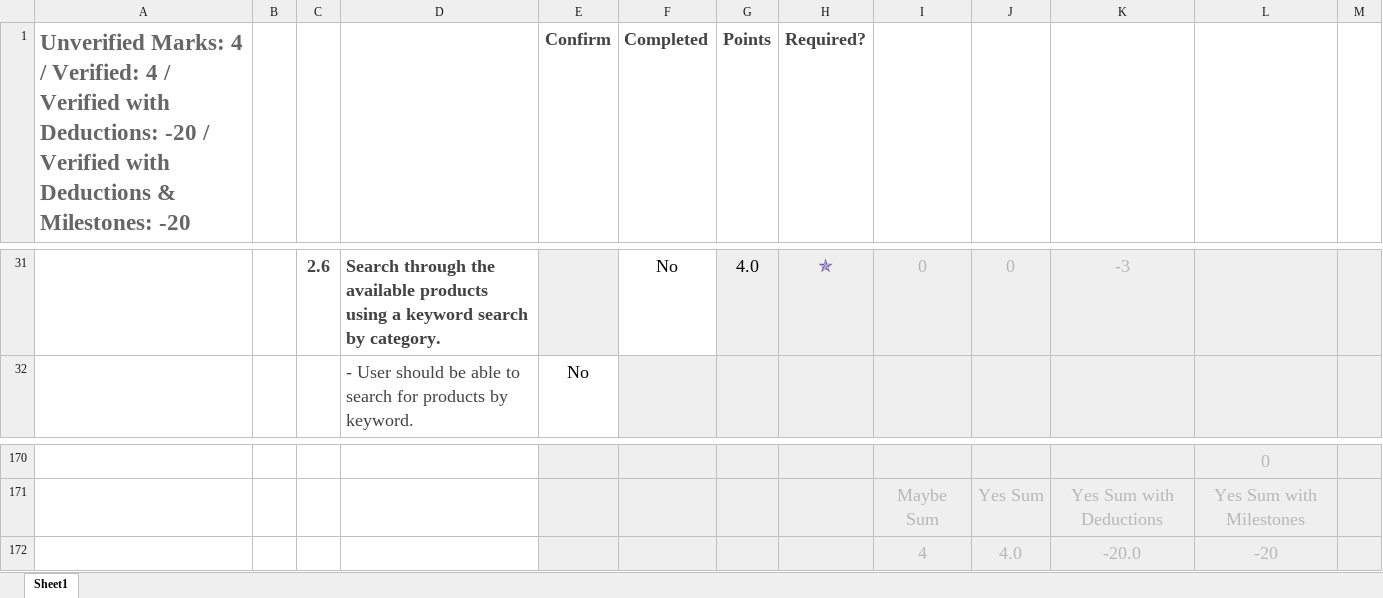
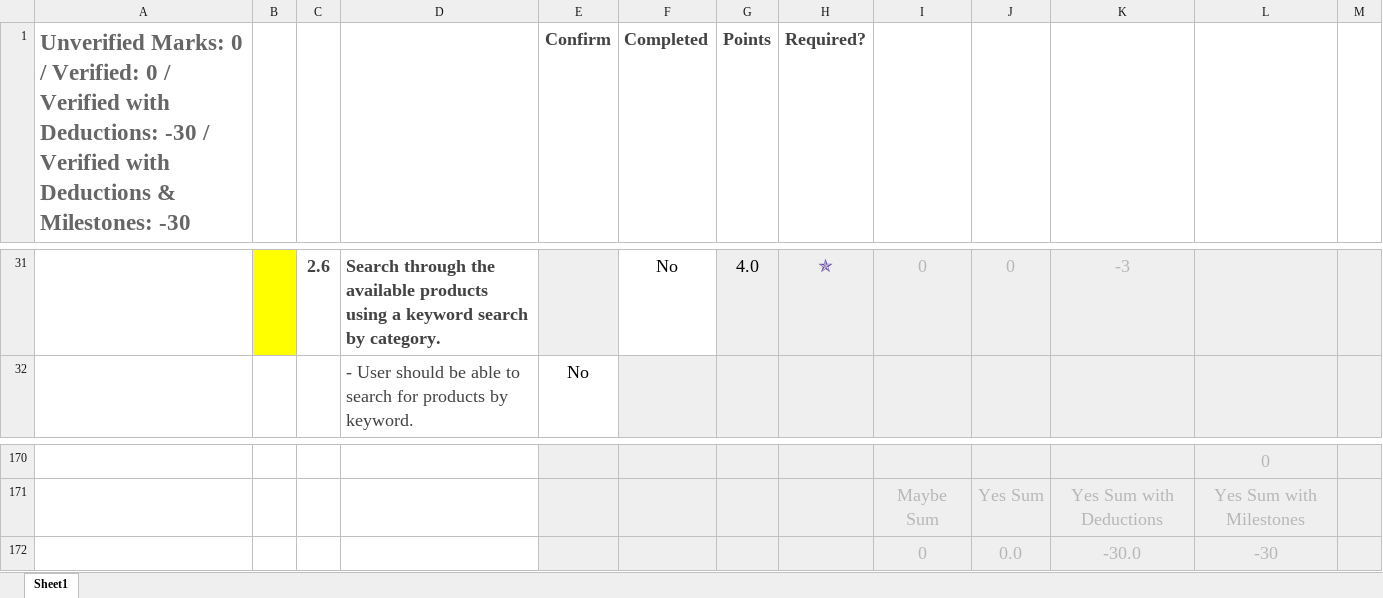
Before and after one commit to OtterCaper/EcommerceProject, an Excel workbook: Full Stack - Ecommerce Project Marking Sheet.xlsx, sheet Sheet1, drawn as a sheet; only a part is shown, gaps mark what is left out; values as stored, in another font and other column widths than the file's, no borders; conditional formats not drawn; removed rows and columns are numbered as before the commit, all else as after; the diff covers the shown part only; the diff names each change by its address in the sheet, - before the commit and + after, or states it on an @@ line.

```diff
--- a/Full Stack - Ecommerce Project Marking Sheet.xlsx (sheet Sheet1)
+++ b/Full Stack - Ecommerce Project Marking Sheet.xlsx (sheet Sheet1)
-A1: Unverified Marks: 4 / Verified: 4 / Verified with Deductions: -20 / Verified with Deductions & Milestones: -20
+A1: Unverified Marks: 0 / Verified: 0 / Verified with Deductions: -30 / Verified with Deductions & Milestones: -30
-B31 fill: none
+B31 fill: #FFFF00
-row 172:  |  |  |  |  |  |  |  | 4 | 4.0 | -20.0 | -20
+row 172:  |  |  |  |  |  |  |  | 0 | 0.0 | -30.0 | -30
```
Also changed, not shown: 8 edited cells and cell formats elsewhere in this sheet, 18 other files.
